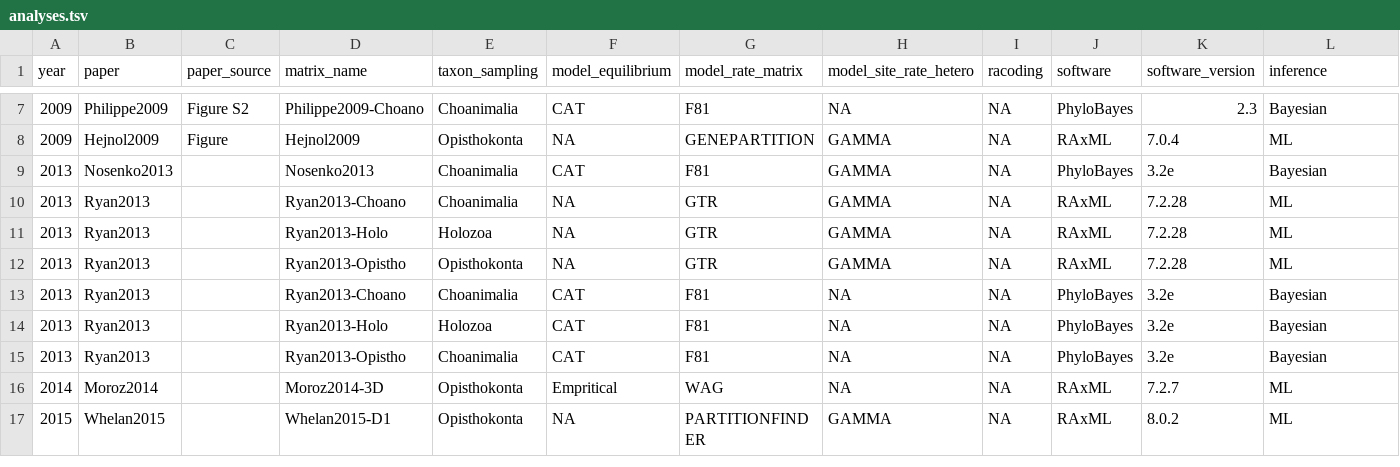
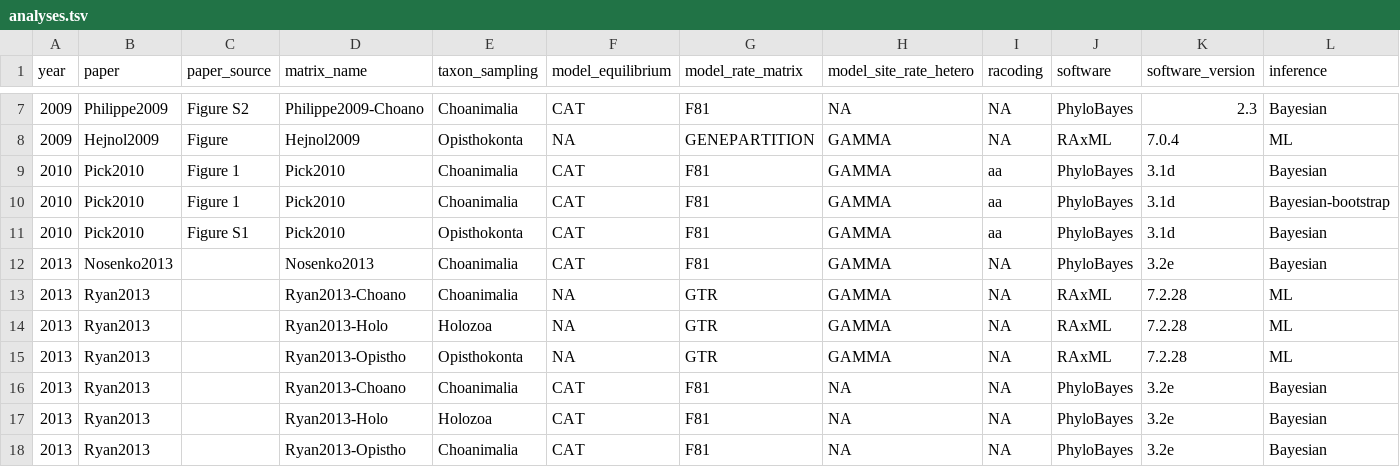
Before and after one commit to dunnlab/animal_tree_root, a TSV file: tables/analyses.tsv, drawn as a sheet; only a part is shown, gaps mark what is left out; the shorter side is filled out with more unchanged rows; rows hold the shown columns only; the diff names each change by its address in the sheet, - before the commit and + after, or states it on an @@ line.

Commit message:
started on text, added Pick

```diff
--- a/tables/analyses.tsv
+++ b/tables/analyses.tsv
+row 9: 2010 | Pick2010 | Figure 1 | Pick2010 | Choanimalia | CAT | F81 | GAMMA | aa | PhyloBayes | 3.1d | Bayesian
+row 10: 2010 | Pick2010 | Figure 1 | Pick2010 | Choanimalia | CAT | F81 | GAMMA | aa | PhyloBayes | 3.1d | Bayesian-bootstrap
+row 11: 2010 | Pick2010 | Figure S1 | Pick2010 | Opisthokonta | CAT | F81 | GAMMA | aa | PhyloBayes | 3.1d | Bayesian
```
Also changed, not shown: tables/papers.tsv, 3 other files.
